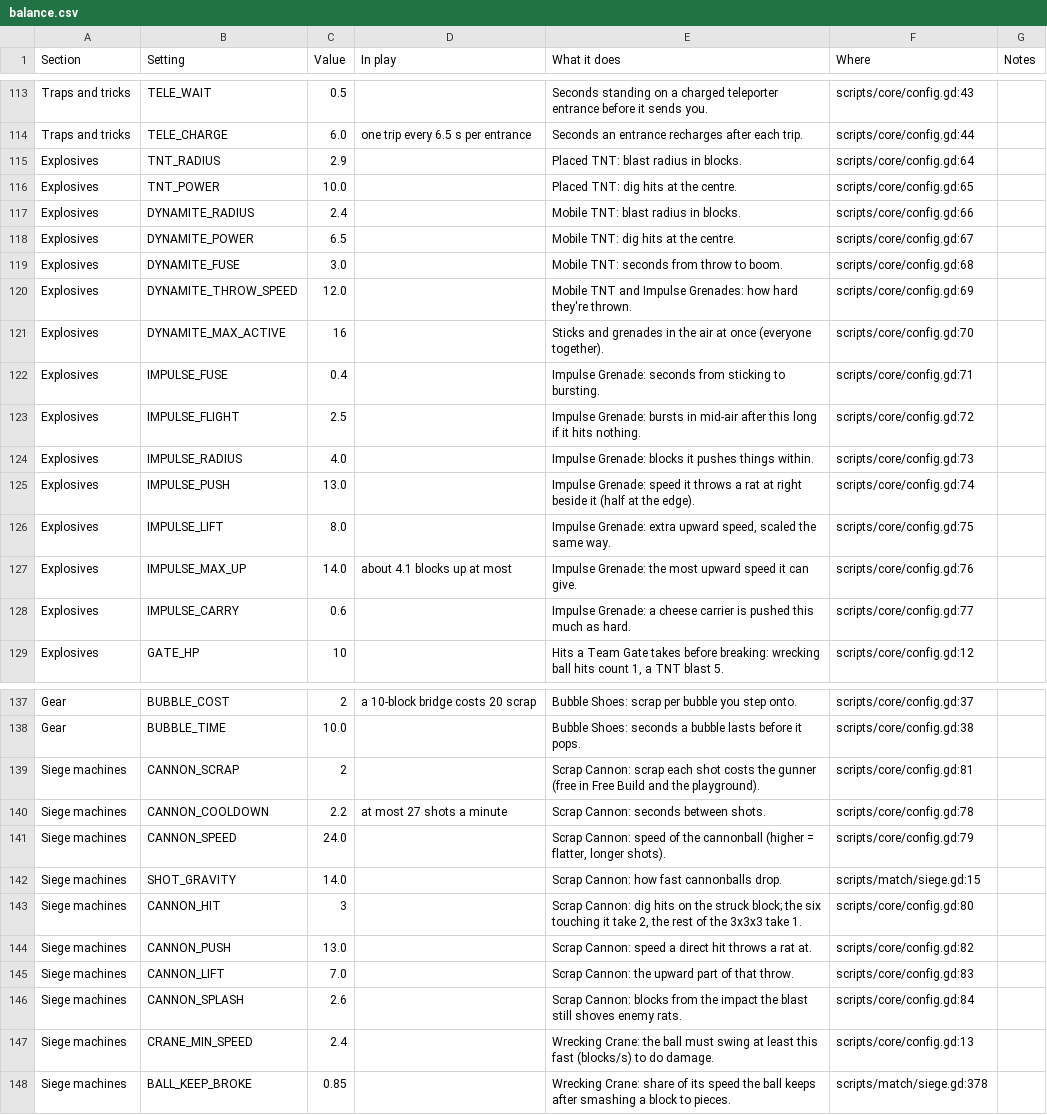
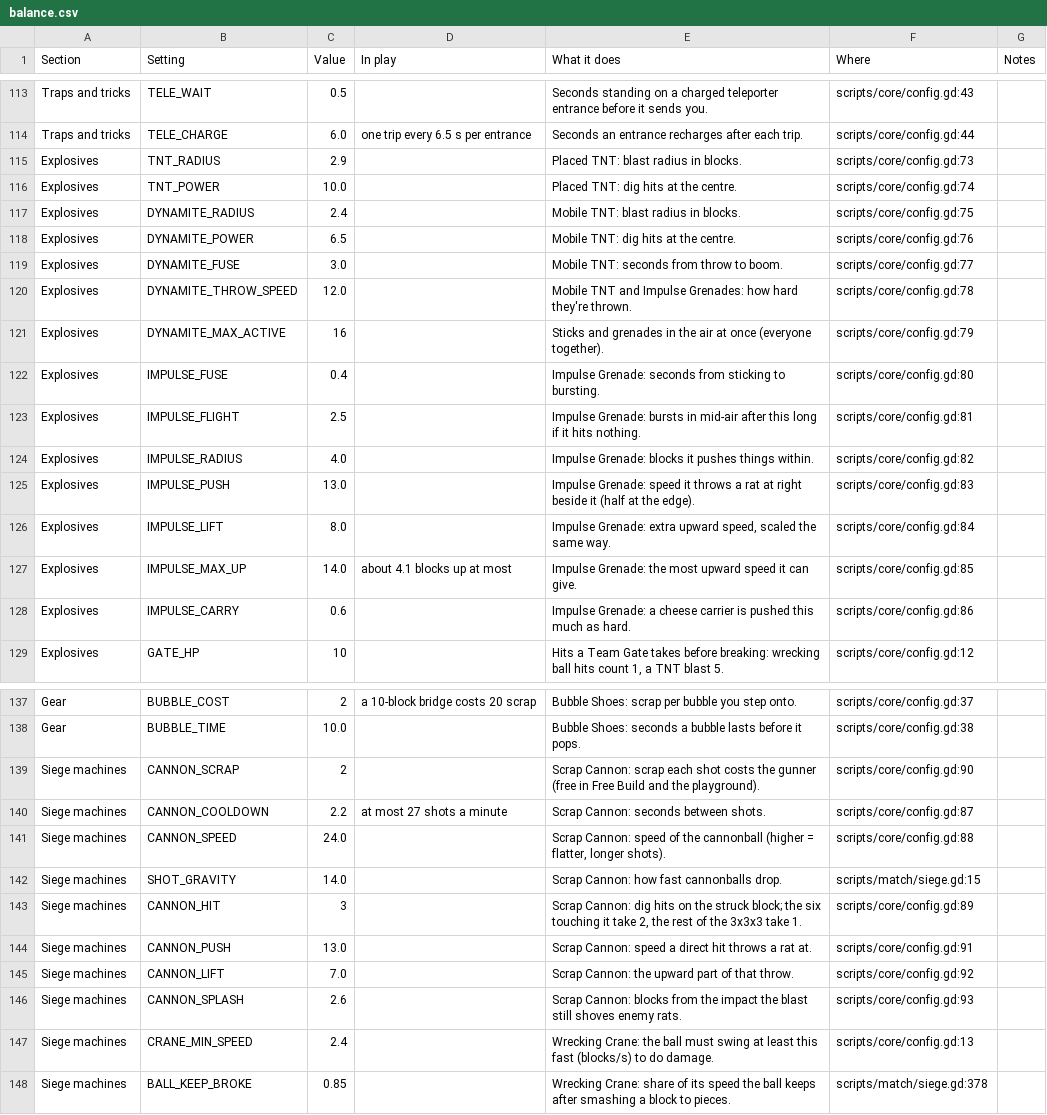
Before and after one commit to Beanidip/BurrowWars, a CSV file: docs/balance.csv, drawn as a sheet; only a part is shown, gaps mark what is left out; the diff covers the shown part only.

```diff
--- a/docs/balance.csv
+++ b/docs/balance.csv
@@ -114,16 +114,16 @@ Traps and tricks,TELE_WAIT,0.5,,Seconds standing on a charged teleporter entranc
 Traps and tricks,TELE_CHARGE,6.0,one trip every 6.5 s per entrance,Seconds an entrance recharges after each trip.,scripts/core/config.gd:44,
-Explosives,TNT_RADIUS,2.9,,Placed TNT: blast radius in blocks.,scripts/core/config.gd:64,
-Explosives,TNT_POWER,10.0,,Placed TNT: dig hits at the centre.,scripts/core/config.gd:65,
-Explosives,DYNAMITE_RADIUS,2.4,,Mobile TNT: blast radius in blocks.,scripts/core/config.gd:66,
-Explosives,DYNAMITE_POWER,6.5,,Mobile TNT: dig hits at the centre.,scripts/core/config.gd:67,
-Explosives,DYNAMITE_FUSE,3.0,,Mobile TNT: seconds from throw to boom.,scripts/core/config.gd:68,
-Explosives,DYNAMITE_THROW_SPEED,12.0,,Mobile TNT and Impulse Grenades: how hard they're thrown.,scripts/core/config.gd:69,
-Explosives,DYNAMITE_MAX_ACTIVE,16,,Sticks and grenades in the air at once (everyone together).,scripts/core/config.gd:70,
-Explosives,IMPULSE_FUSE,0.4,,Impulse Grenade: seconds from sticking to bursting.,scripts/core/config.gd:71,
-Explosives,IMPULSE_FLIGHT,2.5,,Impulse Grenade: bursts in mid-air after this long if it hits nothing.,scripts/core/config.gd:72,
-Explosives,IMPULSE_RADIUS,4.0,,Impulse Grenade: blocks it pushes things within.,scripts/core/config.gd:73,
-Explosives,IMPULSE_PUSH,13.0,,Impulse Grenade: speed it throws a rat at right beside it (half at the edge).,scripts/core/config.gd:74,
-Explosives,IMPULSE_LIFT,8.0,,"Impulse Grenade: extra upward speed, scaled the same way.",scripts/core/config.gd:75,
-Explosives,IMPULSE_MAX_UP,14.0,about 4.1 blocks up at most,Impulse Grenade: the most upward speed it can give.,scripts/core/config.gd:76,
-Explosives,IMPULSE_CARRY,0.6,,Impulse Grenade: a cheese carrier is pushed this much as hard.,scripts/core/config.gd:77,
+Explosives,TNT_RADIUS,2.9,,Placed TNT: blast radius in blocks.,scripts/core/config.gd:73,
+Explosives,TNT_POWER,10.0,,Placed TNT: dig hits at the centre.,scripts/core/config.gd:74,
+Explosives,DYNAMITE_RADIUS,2.4,,Mobile TNT: blast radius in blocks.,scripts/core/config.gd:75,
+Explosives,DYNAMITE_POWER,6.5,,Mobile TNT: dig hits at the centre.,scripts/core/config.gd:76,
+Explosives,DYNAMITE_FUSE,3.0,,Mobile TNT: seconds from throw to boom.,scripts/core/config.gd:77,
+Explosives,DYNAMITE_THROW_SPEED,12.0,,Mobile TNT and Impulse Grenades: how hard they're thrown.,scripts/core/config.gd:78,
+Explosives,DYNAMITE_MAX_ACTIVE,16,,Sticks and grenades in the air at once (everyone together).,scripts/core/config.gd:79,
+Explosives,IMPULSE_FUSE,0.4,,Impulse Grenade: seconds from sticking to bursting.,scripts/core/config.gd:80,
+Explosives,IMPULSE_FLIGHT,2.5,,Impulse Grenade: bursts in mid-air after this long if it hits nothing.,scripts/core/config.gd:81,
+Explosives,IMPULSE_RADIUS,4.0,,Impulse Grenade: blocks it pushes things within.,scripts/core/config.gd:82,
+Explosives,IMPULSE_PUSH,13.0,,Impulse Grenade: speed it throws a rat at right beside it (half at the edge).,scripts/core/config.gd:83,
+Explosives,IMPULSE_LIFT,8.0,,"Impulse Grenade: extra upward speed, scaled the same way.",scripts/core/config.gd:84,
+Explosives,IMPULSE_MAX_UP,14.0,about 4.1 blocks up at most,Impulse Grenade: the most upward speed it can give.,scripts/core/config.gd:85,
+Explosives,IMPULSE_CARRY,0.6,,Impulse Grenade: a cheese carrier is pushed this much as hard.,scripts/core/config.gd:86,
 Explosives,GATE_HP,10,,"Hits a Team Gate takes before breaking: wrecking ball hits count 1, a TNT blast 5.",scripts/core/config.gd:12,
@@ -138,10 +138,10 @@ Gear,BUBBLE_COST,2,a 10-block bridge costs 20 scrap,Bubble Shoes: scrap per bubb
 Gear,BUBBLE_TIME,10.0,,Bubble Shoes: seconds a bubble lasts before it pops.,scripts/core/config.gd:38,
-Siege machines,CANNON_SCRAP,2,,Scrap Cannon: scrap each shot costs the gunner (free in Free Build and the playground).,scripts/core/config.gd:81,
-Siege machines,CANNON_COOLDOWN,2.2,at most 27 shots a minute,Scrap Cannon: seconds between shots.,scripts/core/config.gd:78,
-Siege machines,CANNON_SPEED,24.0,,"Scrap Cannon: speed of the cannonball (higher = flatter, longer shots).",scripts/core/config.gd:79,
+Siege machines,CANNON_SCRAP,2,,Scrap Cannon: scrap each shot costs the gunner (free in Free Build and the playground).,scripts/core/config.gd:90,
+Siege machines,CANNON_COOLDOWN,2.2,at most 27 shots a minute,Scrap Cannon: seconds between shots.,scripts/core/config.gd:87,
+Siege machines,CANNON_SPEED,24.0,,"Scrap Cannon: speed of the cannonball (higher = flatter, longer shots).",scripts/core/config.gd:88,
 Siege machines,SHOT_GRAVITY,14.0,,Scrap Cannon: how fast cannonballs drop.,scripts/match/siege.gd:15,
-Siege machines,CANNON_HIT,3,,"Scrap Cannon: dig hits on the struck block; the six touching it take 2, the rest of the 3x3x3 take 1.",scripts/core/config.gd:80,
-Siege machines,CANNON_PUSH,13.0,,Scrap Cannon: speed a direct hit throws a rat at.,scripts/core/config.gd:82,
-Siege machines,CANNON_LIFT,7.0,,Scrap Cannon: the upward part of that throw.,scripts/core/config.gd:83,
-Siege machines,CANNON_SPLASH,2.6,,Scrap Cannon: blocks from the impact the blast still shoves enemy rats.,scripts/core/config.gd:84,
+Siege machines,CANNON_HIT,3,,"Scrap Cannon: dig hits on the struck block; the six touching it take 2, the rest of the 3x3x3 take 1.",scripts/core/config.gd:89,
+Siege machines,CANNON_PUSH,13.0,,Scrap Cannon: speed a direct hit throws a rat at.,scripts/core/config.gd:91,
+Siege machines,CANNON_LIFT,7.0,,Scrap Cannon: the upward part of that throw.,scripts/core/config.gd:92,
+Siege machines,CANNON_SPLASH,2.6,,Scrap Cannon: blocks from the impact the blast still shoves enemy rats.,scripts/core/config.gd:93,
 Siege machines,CRANE_MIN_SPEED,2.4,,Wrecking Crane: the ball must swing at least this fast (blocks/s) to do damage.,scripts/core/config.gd:13,
```
Also changed, not shown: 12 edited cells elsewhere in this file, 23 other files.
